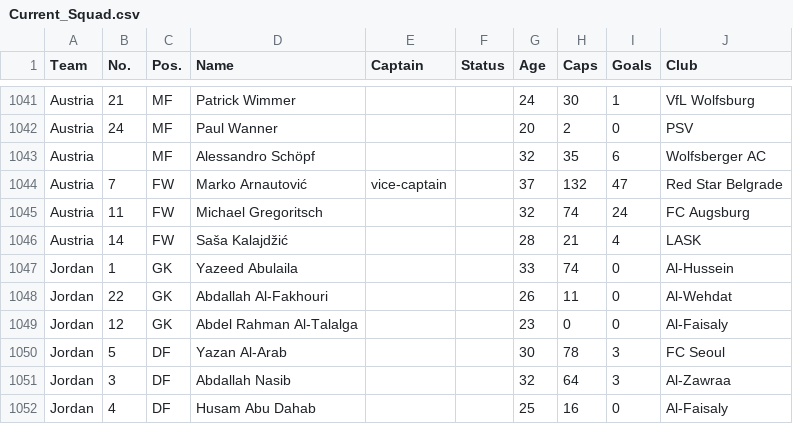
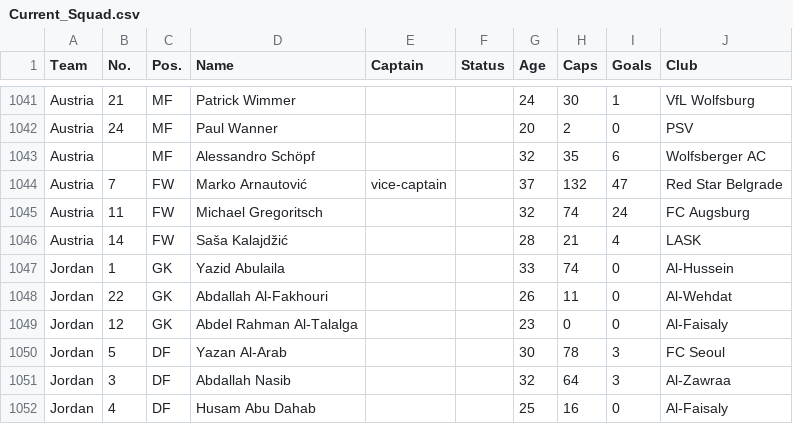
Before and after one commit to APmsj09/Fifa_Elo_Sim, a CSV file: data/Current_Squad.csv, drawn as a sheet; only a part is shown, gaps mark what is left out.

Commit message:
Update Current_Squad.csv

```diff
--- a/data/Current_Squad.csv
+++ b/data/Current_Squad.csv
@@ -1046,3 +1046,3 @@ Austria,11,FW,Michael Gregoritsch,,,32,74,24,FC Augsburg
 Austria,14,FW,Saša Kalajdžić,,,28,21,4,LASK
-Jordan,1,GK,Yazeed Abulaila,,,33,74,0,Al-Hussein
+Jordan,1,GK,Yazid Abulaila,,,33,74,0,Al-Hussein
 Jordan,22,GK,Abdallah Al-Fakhouri,,,26,11,0,Al-Wehdat
```
